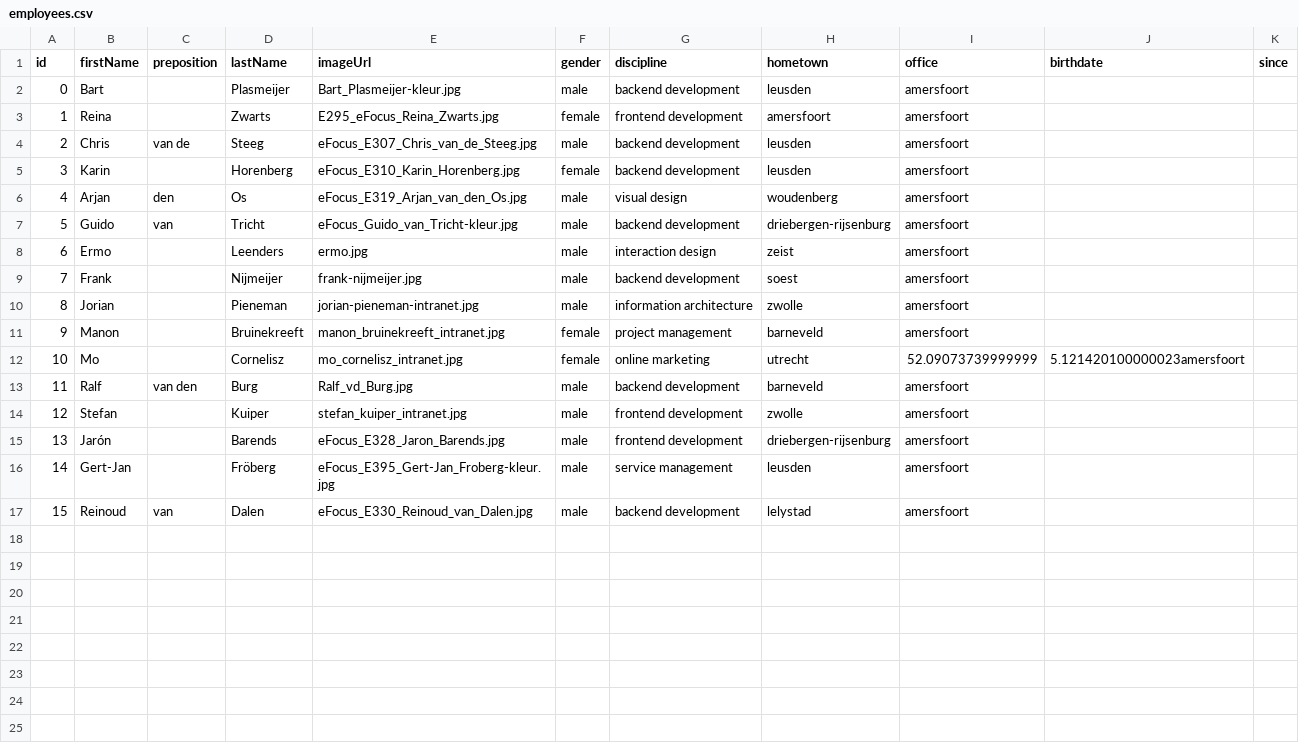
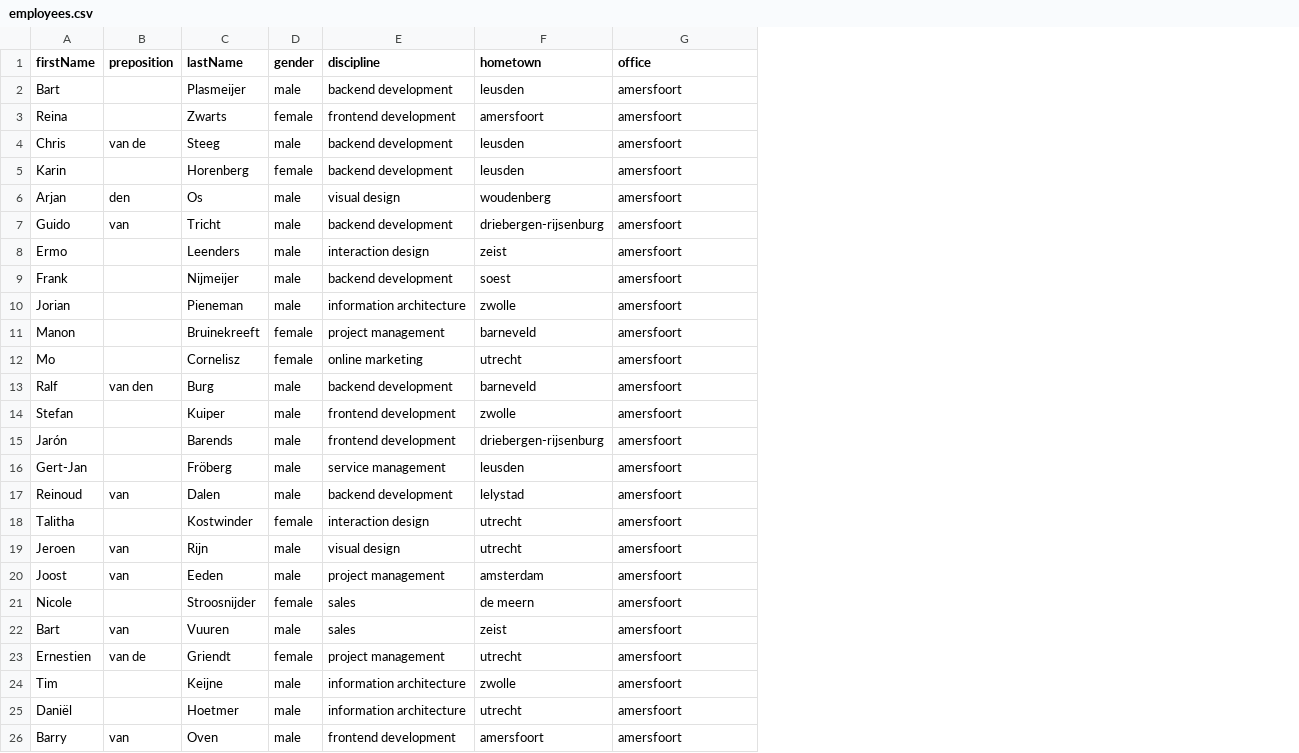
Before and after one commit to jaronbarends/employee-stats, a CSV file: data/employees.csv, drawn as a sheet; removed rows and columns are numbered as before the commit, all else as after; the diff names each change by its address in the sheet, - before the commit and + after, or states it on an @@ line.

```diff
--- a/data/employees.csv
+++ b/data/employees.csv
-column A (id), rows 2-17: 0 | 1 | 2 | 3 | 4 | 5 | 6 | 7 | 8 | 9 | 10 | 11 | 12 | 13 | 14 | 15
-column E (imageUrl), rows 2-17: Bart_Plasmeijer-kleur.jpg | E295_eFocus_Reina_Zwarts.jpg | eFocus_E307_Chris_van_de_Steeg.jpg | eFocus_E310_Karin_Horenberg.jpg | eFocus_E319_Arjan_van_den_Os.jpg | eFocus_Guido_van_Tricht-kleur.jpg | ermo.jpg | frank-nijmeijer.jpg | jorian-pieneman-intranet.jpg | manon_bruinekreeft_intranet.jpg | mo_cornelisz_intranet.jpg | Ralf_vd_Burg.jpg | stefan_kuiper_intranet.jpg | eFocus_E328_Jaron_Barends.jpg | eFocus_E395_Gert-Jan_Froberg-kleur.jpg | eFocus_E330_Reinoud_van_Dalen.jpg
-column J (birthdate), row 12: 5.121420100000023amersfoort
-column K (since), empty
-G12 (office): 52.09073739999999
+G12 (office): amersfoort
+row 18: Talitha |  | Kostwinder | female | interaction design | utrecht | amersfoort
+row 19: Jeroen | van | Rijn | male | visual design | utrecht | amersfoort
+row 20: Joost | van | Eeden | male | project management | amsterdam | amersfoort
+row 21: Nicole |  | Stroosnijder | female | sales | de meern | amersfoort
+row 22: Bart | van | Vuuren | male | sales | zeist | amersfoort
+row 23: Ernestien | van de | Griendt | female | project management | utrecht | amersfoort
+row 24: Tim |  | Keijne | male | information architecture | zwolle | amersfoort
+row 25: Daniël |  | Hoetmer | male | information architecture | utrecht | amersfoort
+row 26: Barry | van | Oven | male | frontend development | amersfoort | amersfoort
```
Also changed, not shown: data/city-lat-long.csv, 3 other files.
